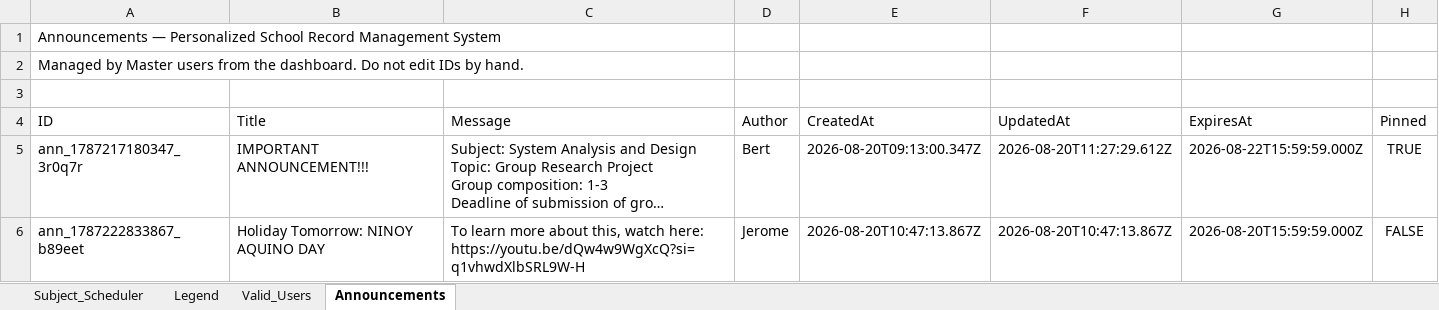
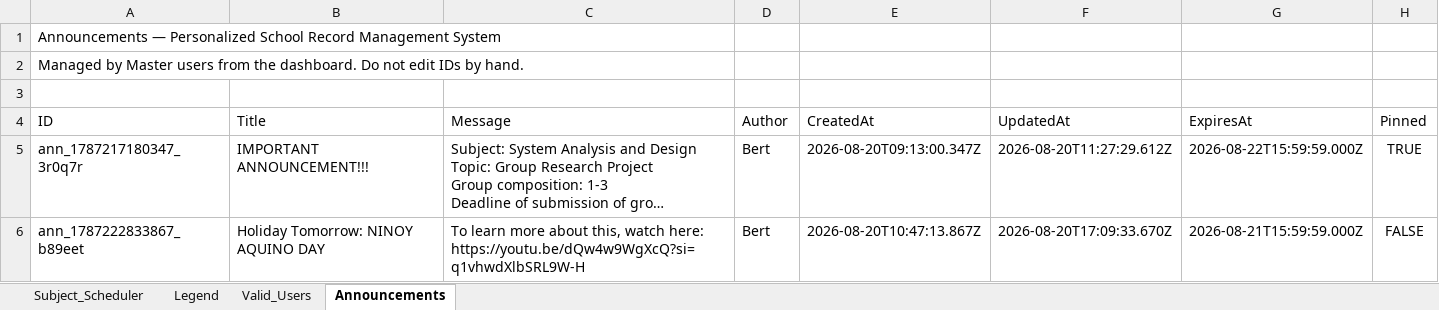
Before and after one commit to fielalbert2026/school-record-management-system, an Excel workbook: Subject_Scheduler.xlsx, sheet Announcements, drawn as a sheet; long unchanged cells end in …; values as stored, in another font and other column widths than the file's, no borders; the diff names each change by its address in the sheet, - before the commit and + after, or states it on an @@ line.

Commit message:
Update announcements — 2026-08-20T17:09:33.694Z

```diff
--- a/Subject_Scheduler.xlsx (sheet Announcements)
+++ b/Subject_Scheduler.xlsx (sheet Announcements)
-D6 (Author): Jerome
+D6 (Author): Bert
-F6 (UpdatedAt): 2026-08-20T10:47:13.867Z
+F6 (UpdatedAt): 2026-08-20T17:09:33.670Z
-G6 (ExpiresAt): 2026-08-20T15:59:59.000Z
+G6 (ExpiresAt): 2026-08-21T15:59:59.000Z
```
